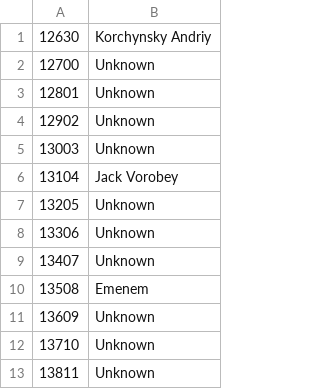
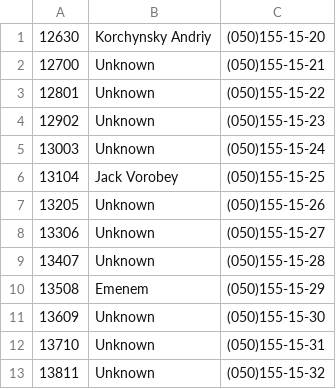
Before and after one commit to shuripa/Boards, a CSV file: src/main/resources/employes.csv, drawn as a sheet; only a part is shown; the diff names each change by its address in the sheet, - before the commit and + after, or states it on an @@ line.

```diff
--- a/src/main/resources/employes.csv
+++ b/src/main/resources/employes.csv
+column C, rows 1-13: (050)155-15-20 | (050)155-15-21 | (050)155-15-22 | (050)155-15-23 | (050)155-15-24 | (050)155-15-25 | (050)155-15-26 | (050)155-15-27 | (050)155-15-28 | (050)155-15-29 | (050)155-15-30 | (050)155-15-31 | (050)155-15-32
```
Also changed, not shown: 31 other files.
